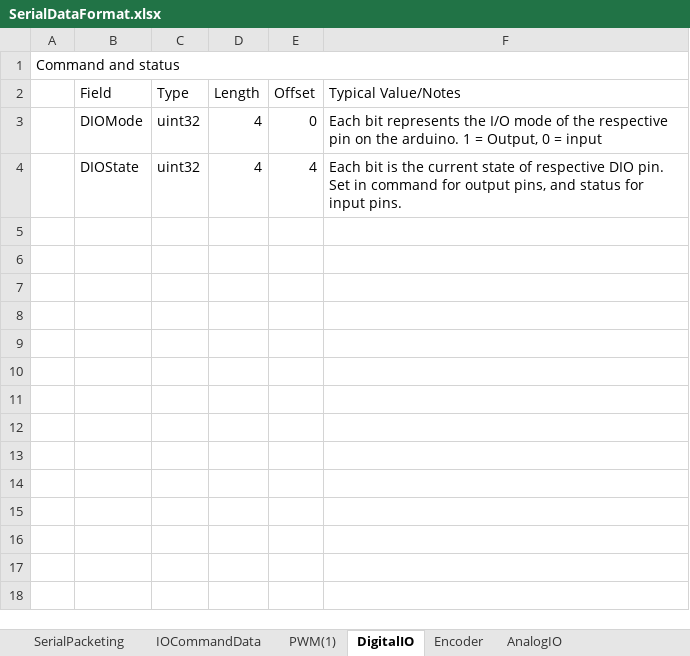
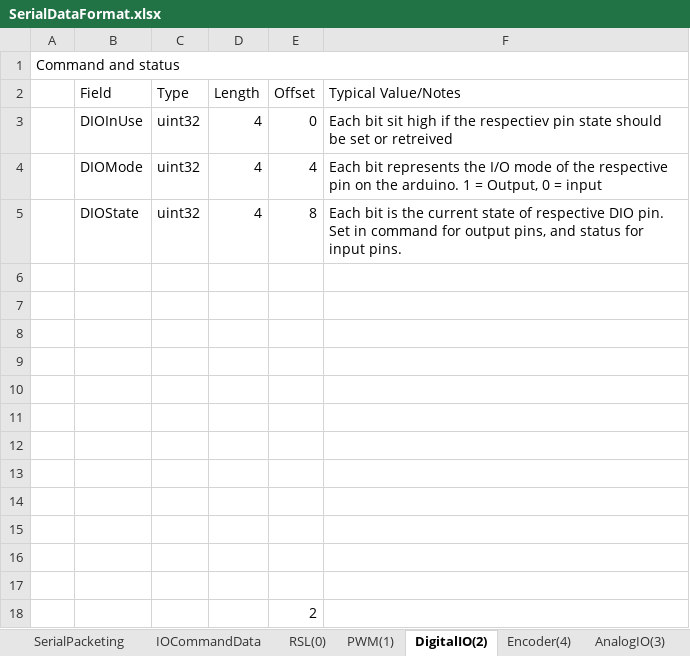
Before and after one commit to ehaskins/scoe-robotics, an Excel workbook: SerialDataFormat.xlsx, sheet DigitalIO(2), drawn as a sheet; values as stored, in another font and other column widths than the file's, no borders; addresses are those after the commit; the diff names each change by its address in the sheet, - before the commit and + after, or states it on an @@ line.

```diff
--- a/SerialDataFormat.xlsx (sheet DigitalIO(2))
+++ b/SerialDataFormat.xlsx (sheet DigitalIO(2))
-sheet tab: DigitalIO
+sheet tab: DigitalIO(2)
-sheet tab: Encoder
+sheet tab: Encoder(4)
-sheet tab: AnalogIO
+sheet tab: AnalogIO(3)
+sheet tab: RSL(0)
+row 3:  | DIOInUse | uint32 | 4 | 0 | Each bit sit high if the respectiev pin state should be set or retreived
-E4 (Offset): 0
+E4 (Offset): 4
-E5 (Offset): 4
+E5 (Offset): 8
+row 6: (empty)
+row 7: (empty)
+row 8: (empty)
+row 9: (empty)
+row 10: (empty)
+row 11: (empty)
+row 12: (empty)
+row 13: (empty)
+row 14: (empty)
+row 15: (empty)
+row 16: (empty)
+row 17: (empty)
+row 18:  |  |  |  | 2
```
Also changed, not shown: 30 other files.
